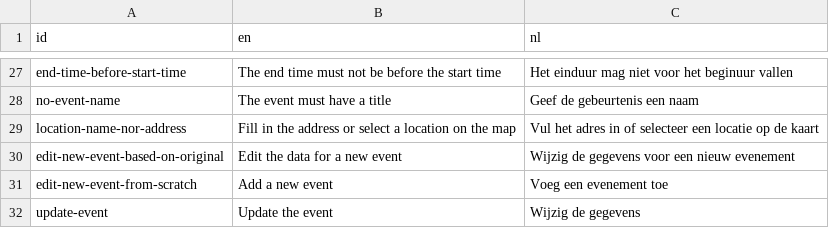
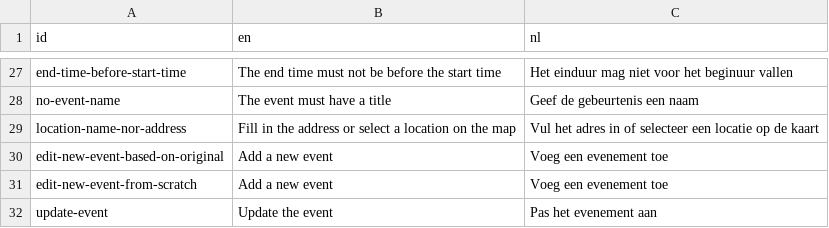
Before and after one commit to bopopescu/qvo-vadis, a CSV file: localization.csv, drawn as a sheet; only a part is shown, gaps mark what is left out.

```diff
--- a/localization.csv
+++ b/localization.csv
@@ -29,4 +29,4 @@ no-event-name,The event must have a title,Geef de gebeurtenis een naam
 location-name-nor-address,Fill in the address or select a location on the map,Vul het adres in of selecteer een locatie op de kaart
-edit-new-event-based-on-original,Edit the data for a new event,Wijzig de gegevens voor een nieuw evenement
+edit-new-event-based-on-original,Add a new event,Voeg een evenement toe
 edit-new-event-from-scratch,Add a new event,Voeg een evenement toe
-update-event,Update the event,Wijzig de gegevens
+update-event,Update the event,Pas het evenement aan
```
Also changed, not shown: 20 other files.
